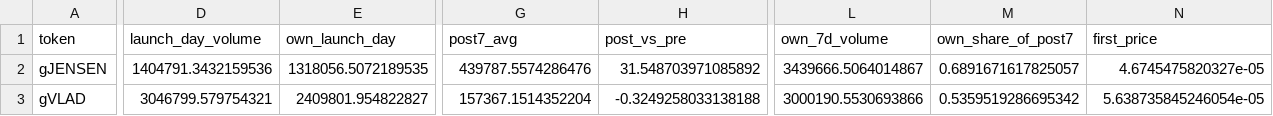
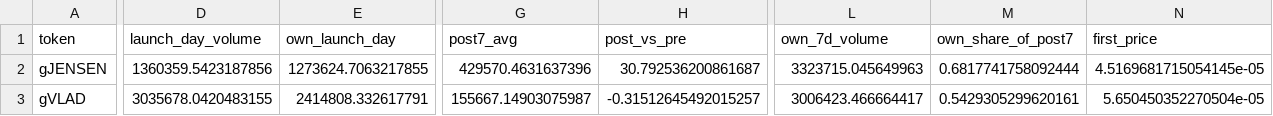
Before and after one commit to ozzyxbt/grail-analytics, a CSV file: out/launch_effects.csv, drawn as a sheet; only a part is shown, gaps mark what is left out; the diff covers the shown part only; the diff names each change by its address in the sheet, - before the commit and + after, or states it on an @@ line.

```diff
--- a/out/launch_effects.csv
+++ b/out/launch_effects.csv
-D2 (launch_day_volume): 1404791.3432159536
+D2 (launch_day_volume): 1360359.5423187856
-E2 (own_launch_day): 1318056.5072189535
+E2 (own_launch_day): 1273624.7063217855
-G2 (post7_avg): 439787.5574286476
+G2 (post7_avg): 429570.4631637396
-H2 (post_vs_pre): 31.548703971085892
+H2 (post_vs_pre): 30.792536200861687
-L2 (own_7d_volume): 3439666.5064014867
+L2 (own_7d_volume): 3323715.045649963
-M2 (own_share_of_post7): 0.6891671617825057
+M2 (own_share_of_post7): 0.6817741758092444
-N2 (first_price): 4.6745475820327e-05
+N2 (first_price): 4.5169681715054145e-05
-D3 (launch_day_volume): 3046799.579754321
+D3 (launch_day_volume): 3035678.0420483155
-E3 (own_launch_day): 2409801.954822827
+E3 (own_launch_day): 2414808.332617791
-G3 (post7_avg): 157367.1514352204
+G3 (post7_avg): 155667.14903075987
-H3 (post_vs_pre): -0.3249258033138188
+H3 (post_vs_pre): -0.31512645492015257
-L3 (own_7d_volume): 3000190.5530693866
+L3 (own_7d_volume): 3006423.466664417
-M3 (own_share_of_post7): 0.5359519286695342
+M3 (own_share_of_post7): 0.5429305299620161
-N3 (first_price): 5.638735845246054e-05
+N3 (first_price): 5.650450352270504e-05
```
Also changed, not shown: 28 edited cells elsewhere in this file, out/day_of_week.csv, out/exclusive_mint_cohorts.csv, 16 other files.
